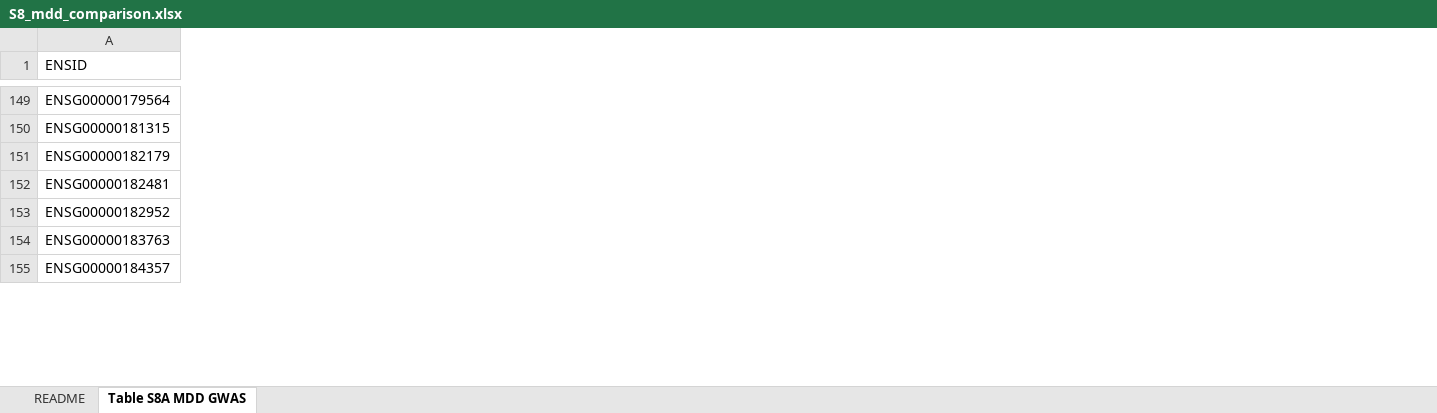
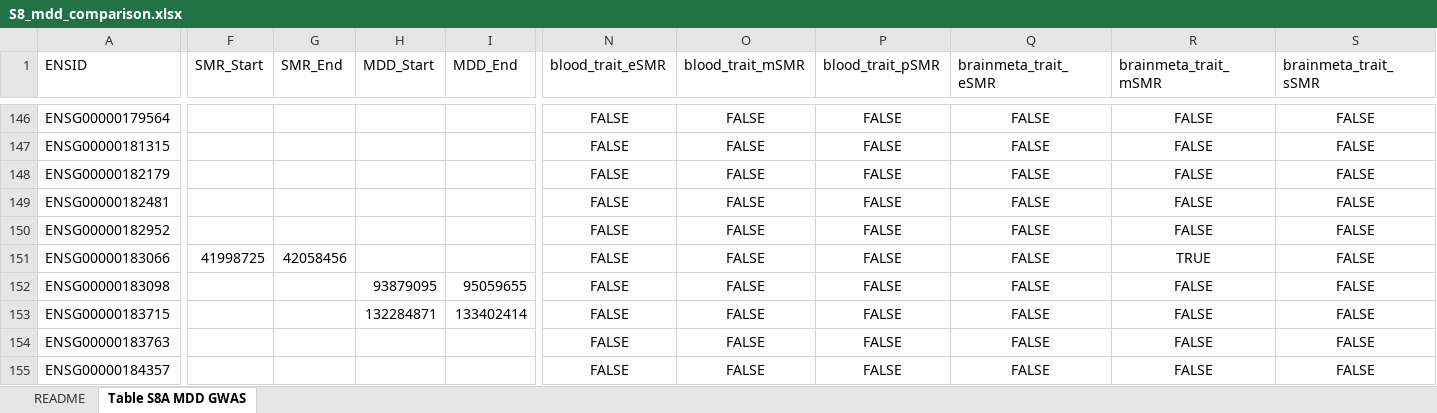
Before and after one commit to ccbs-stradl/antidep-gwas, an Excel workbook: manuscript/tables/S8_mdd_comparison.xlsx, sheet Table S8A MDD GWAS, drawn as a sheet; only a part is shown, gaps mark what is left out; values as stored, in another font and other column widths than the file's, no borders; rows hold the shown columns only; the diff covers the shown part only; the diff names each change by its address in the sheet, - before the commit and + after, or states it on an @@ line.

Commit message:
update tables

```diff
--- a/manuscript/tables/S8_mdd_comparison.xlsx (sheet Table S8A MDD GWAS)
+++ b/manuscript/tables/S8_mdd_comparison.xlsx (sheet Table S8A MDD GWAS)
+column F (SMR_Start), empty
+column G (SMR_End), empty
+column H (MDD_Start), empty
+column I (MDD_End), empty
+column N (blood_trait_eSMR), rows 146-150: all FALSE; rows 154-155: FALSE | FALSE
+column O (blood_trait_mSMR), rows 146-150: all FALSE; rows 154-155: FALSE | FALSE
+column P (blood_trait_pSMR), rows 146-150: all FALSE; rows 154-155: FALSE | FALSE
+column Q (brainmeta_trait_eSMR), rows 146-150: all FALSE; rows 154-155: FALSE | FALSE
+column R (brainmeta_trait_mSMR), rows 146-150: all FALSE; rows 154-155: FALSE | FALSE
+column S (brainmeta_trait_sSMR), rows 146-150: all FALSE; rows 154-155: FALSE | FALSE
+row 151: ENSG00000183066 | 41998725 | 42058456 |  |  | FALSE | FALSE | FALSE | FALSE | TRUE | FALSE
@@ row 23 moved to row 152: ENSG00000183098 @@
@@ row 29 moved to row 153: ENSG00000183715 @@
```
Also changed, not shown: 6 added rows, 24 moved rows and 2 edited cells elsewhere in this sheet, sheet README, 3 other files.
